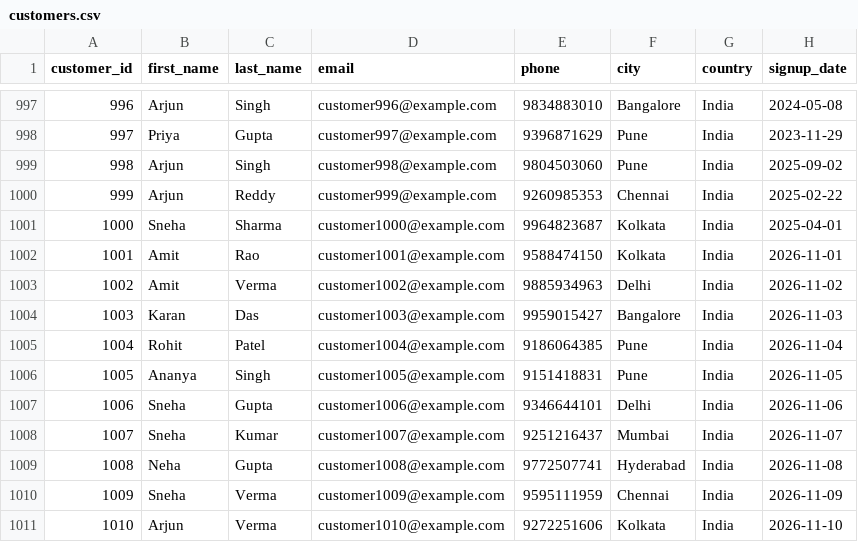
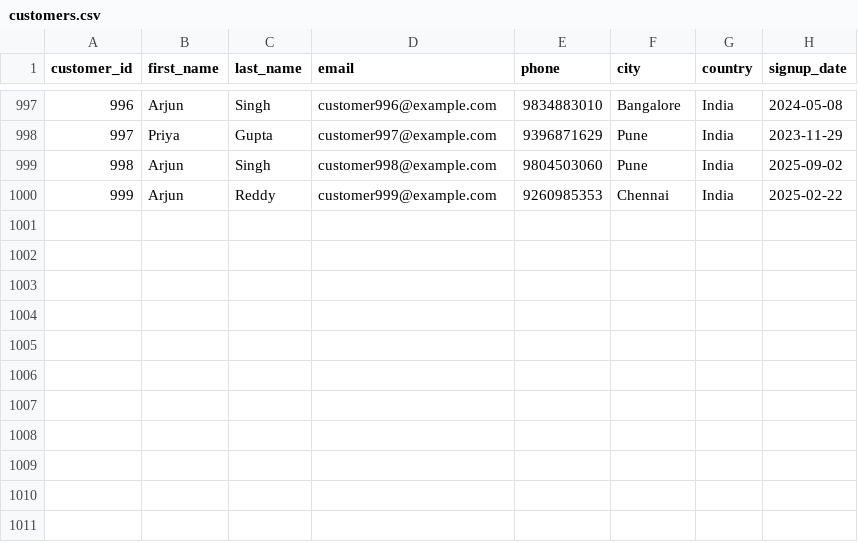
Before and after one commit to hanu1432/data_sets_e_commerce, a CSV file: customers.csv, drawn as a sheet; only a part is shown, gaps mark what is left out; the diff names each change by its address in the sheet, - before the commit and + after, or states it on an @@ line.

Commit message:
Update customers.csv

```diff
--- a/customers.csv
+++ b/customers.csv
-row 1001: 1000 | Sneha | Sharma | customer1000@example.com | 9964823687 | Kolkata | India | 2025-04-01
-row 1002: 1001 | Amit | Rao | customer1001@example.com | 9588474150 | Kolkata | India | 2026-11-01
-row 1003: 1002 | Amit | Verma | customer1002@example.com | 9885934963 | Delhi | India | 2026-11-02
-row 1004: 1003 | Karan | Das | customer1003@example.com | 9959015427 | Bangalore | India | 2026-11-03
-row 1005: 1004 | Rohit | Patel | customer1004@example.com | 9186064385 | Pune | India | 2026-11-04
-row 1006: 1005 | Ananya | Singh | customer1005@example.com | 9151418831 | Pune | India | 2026-11-05
-row 1007: 1006 | Sneha | Gupta | customer1006@example.com | 9346644101 | Delhi | India | 2026-11-06
-row 1008: 1007 | Sneha | Kumar | customer1007@example.com | 9251216437 | Mumbai | India | 2026-11-07
-row 1009: 1008 | Neha | Gupta | customer1008@example.com | 9772507741 | Hyderabad | India | 2026-11-08
-row 1010: 1009 | Sneha | Verma | customer1009@example.com | 9595111959 | Chennai | India | 2026-11-09
-row 1011: 1010 | Arjun | Verma | customer1010@example.com | 9272251606 | Kolkata | India | 2026-11-10
```
